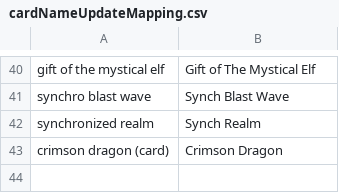
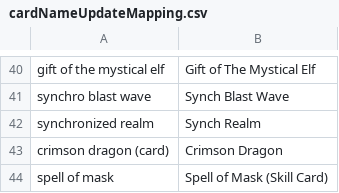
Before and after one commit to msmikesc/YGO-DB-Android, a CSV file: commonLibrary/src/main/resources/cardNameUpdateMapping.csv, drawn as a sheet; only a part is shown, gaps mark what is left out; the diff names each change by its address in the sheet, - before the commit and + after, or states it on an @@ line.

```diff
--- a/commonLibrary/src/main/resources/cardNameUpdateMapping.csv
+++ b/commonLibrary/src/main/resources/cardNameUpdateMapping.csv
+row 44: spell of mask | Spell of Mask (Skill Card)
```
Also changed, not shown: commonLibrary/src/main/resources/quadUpdateMapping.csv, 2 other files.
